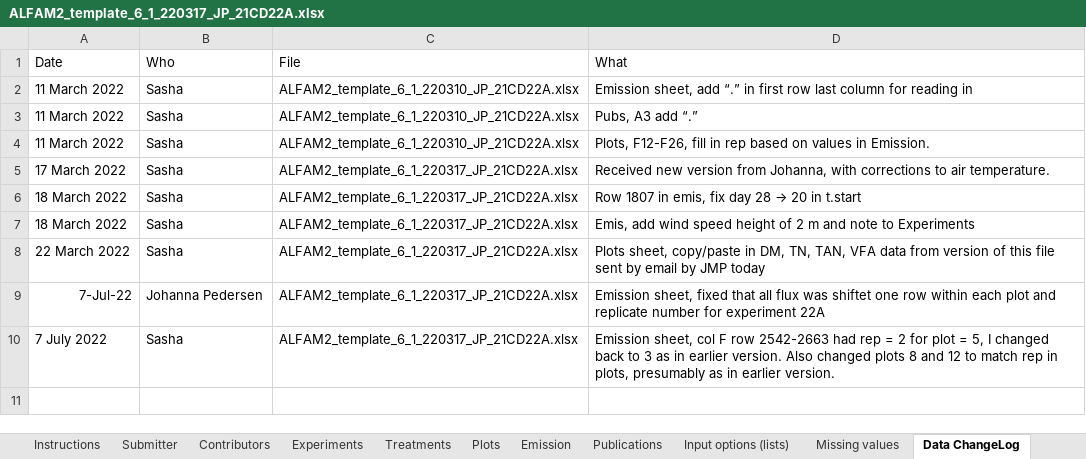
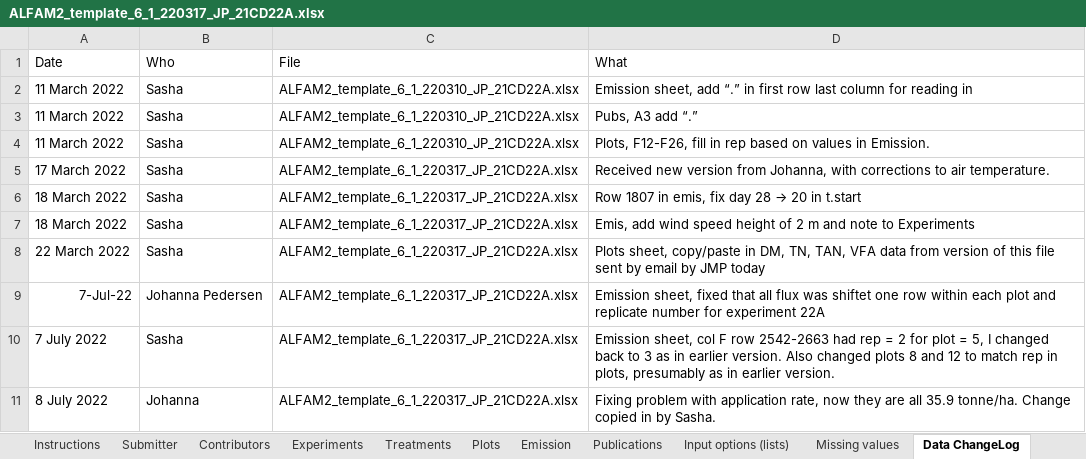
Before and after one commit to AU-BCE-EE/ALFAM2-data, an Excel workbook: data-submitted/03/AU/ALFAM2_template_6_1_220317_JP_21CD22A.xlsx, sheet Data ChangeLog, drawn as a sheet; values as stored, in another font and other column widths than the file's, no borders; the diff names each change by its address in the sheet, - before the commit and + after, or states it on an @@ line.

```diff
--- a/data-submitted/03/AU/ALFAM2_template_6_1_220317_JP_21CD22A.xlsx (sheet Data ChangeLog)
+++ b/data-submitted/03/AU/ALFAM2_template_6_1_220317_JP_21CD22A.xlsx (sheet Data ChangeLog)
+row 11: 8 July 2022 | Johanna | ALFAM2_template_6_1_220317_JP_21CD22A.xlsx | Fixing problem with application rate, now they are all 35.9 tonne/ha. Change copied in by Sasha.
```
Also changed, not shown: sheet Plots, 39 other files.
